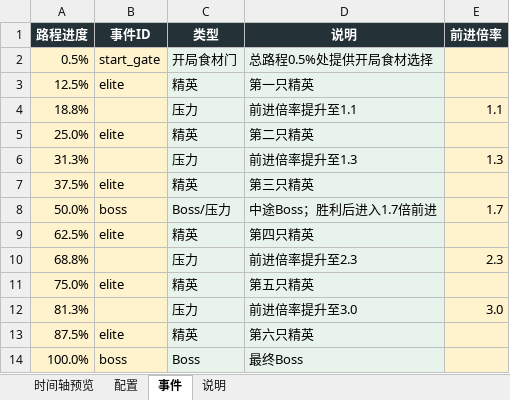
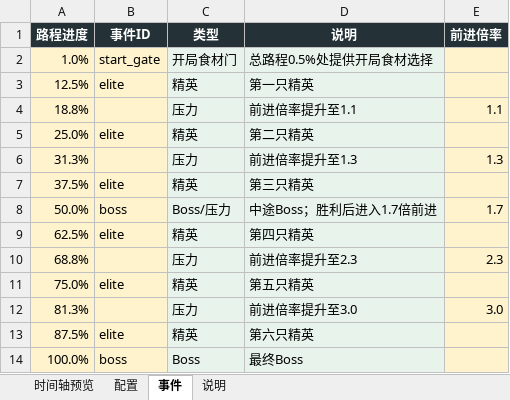
Before and after one commit to Xixi052303/Sali-project, an Excel workbook: balance_tables/时间轴.xlsx, sheet 事件, drawn as a sheet; values as stored, in another font and other column widths than the file's, no borders; table styles not drawn; the diff names each change by its address in the sheet, - before the commit and + after, or states it on an @@ line.

```diff
--- a/balance_tables/时间轴.xlsx (sheet 事件)
+++ b/balance_tables/时间轴.xlsx (sheet 事件)
-A2 (路程进度): 0.5%
+A2 (路程进度): 1.0%
```
Also changed, not shown: sheet 时间轴预览, sheet 配置, formulas that keep their value, charts or pictures, 5 other files.
